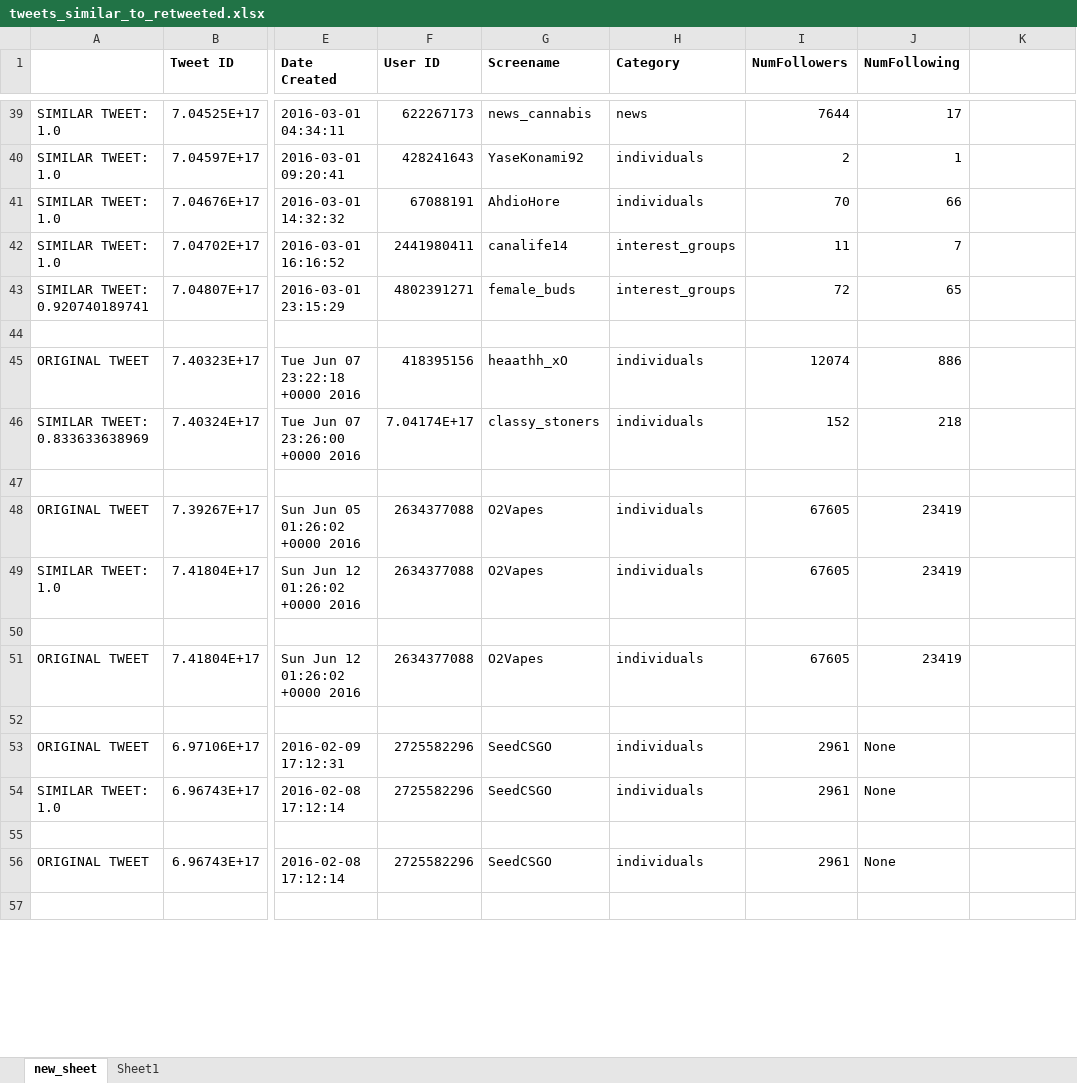
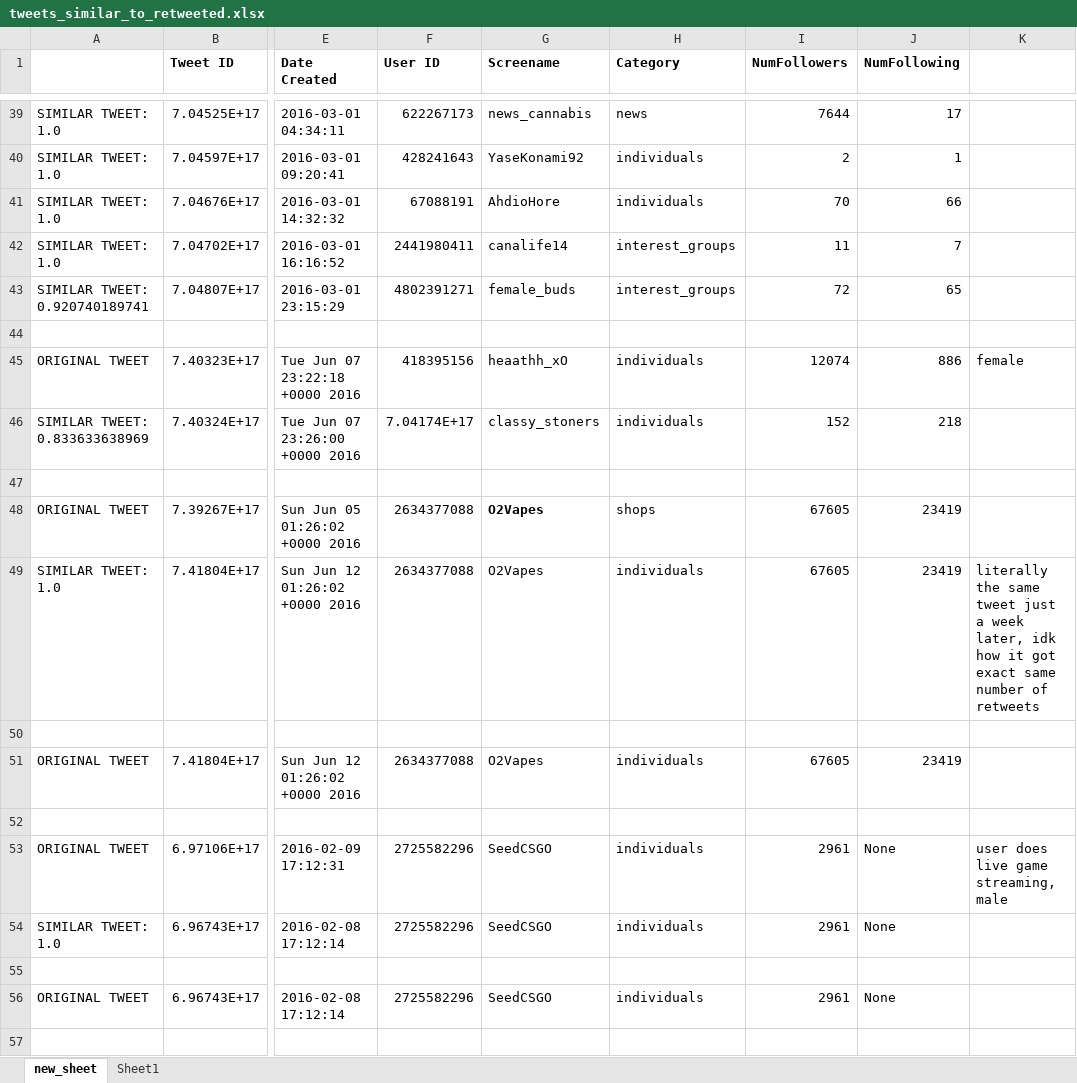
Before and after one commit to koprty/REU_scripts, an Excel workbook: twitter_data/tweets_similar_to_retweeted.xlsx, sheet new_sheet, drawn as a sheet; only a part is shown, gaps mark what is left out; values as stored, in another font and other column widths than the file's, no borders; the diff covers the shown part only; the diff names each change by its address in the sheet, - before the commit and + after, or states it on an @@ line.

```diff
--- a/twitter_data/tweets_similar_to_retweeted.xlsx (sheet new_sheet)
+++ b/twitter_data/tweets_similar_to_retweeted.xlsx (sheet new_sheet)
-K45: (empty)
+K45: female
-G48 bold: off
+G48 bold: on
-H48 (Category): individuals
+H48 (Category): shops
-K49: (empty)
+K49: literally the same tweet just a week later, idk how it got exact same number of retweets
-K53: (empty)
+K53: user does live game streaming, male
```
Also changed, not shown: 9 removed rows, 21 edited cells and cell formats elsewhere in this sheet, 4 other files.
